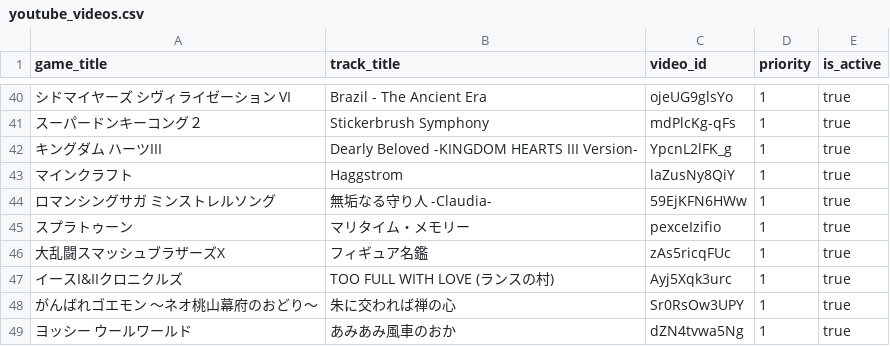
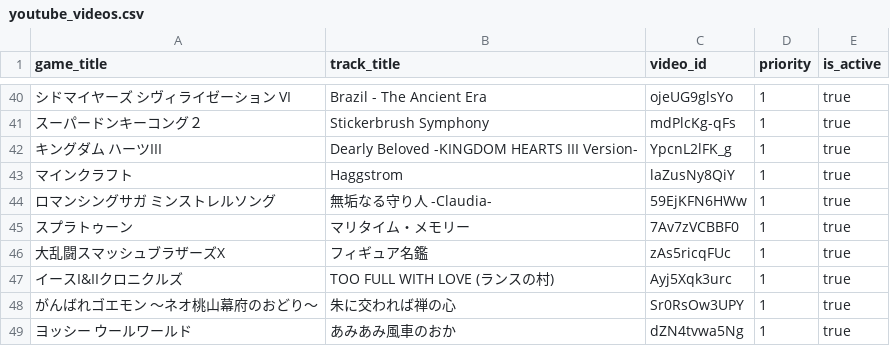
Before and after one commit to high-flyer-7/GaMu, a CSV file: db/seeds/youtube_videos.csv, drawn as a sheet; only a part is shown, gaps mark what is left out.

```diff
--- a/db/seeds/youtube_videos.csv
+++ b/db/seeds/youtube_videos.csv
@@ -44,3 +44,3 @@ game_title,track_title,video_id,priority,is_active
 "ロマンシングサガ ミンストレルソング","無垢なる守り人 -Claudia-","59EjKFN6HWw",1,true
-"スプラトゥーン","マリタイム・メモリー","pexceIzifio",1,true
+"スプラトゥーン","マリタイム・メモリー","7Av7zVCBBF0",1,true
 "大乱闘スマッシュブラザーズX","フィギュア名鑑","zAs5ricqFUc",1,true
```
Also changed, not shown: 2 other files.
